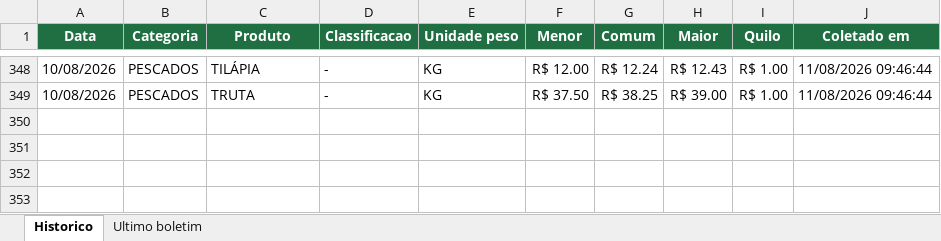
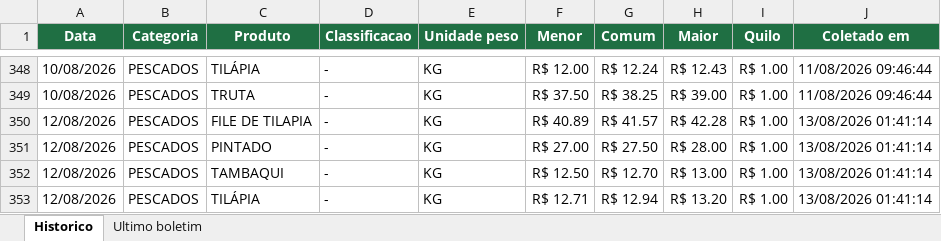
Before and after one commit to tbrena/robo-ceagesp, an Excel workbook: dados/cotacoes_pescado.xlsx, sheet Historico, drawn as a sheet; only a part is shown, gaps mark what is left out; values as stored, in another font and other column widths than the file's, no borders; the diff names each change by its address in the sheet, - before the commit and + after, or states it on an @@ line.

```diff
--- a/dados/cotacoes_pescado.xlsx (sheet Historico)
+++ b/dados/cotacoes_pescado.xlsx (sheet Historico)
+row 350: 12/08/2026 | PESCADOS | FILE DE TILAPIA | - | KG | R$ 40.89 | R$ 41.57 | R$ 42.28 | R$ 1.00 | 13/08/2026 01:41:14
+row 351: 12/08/2026 | PESCADOS | PINTADO | - | KG | R$ 27.00 | R$ 27.50 | R$ 28.00 | R$ 1.00 | 13/08/2026 01:41:14
+row 352: 12/08/2026 | PESCADOS | TAMBAQUI | - | KG | R$ 12.50 | R$ 12.70 | R$ 13.00 | R$ 1.00 | 13/08/2026 01:41:14
+row 353: 12/08/2026 | PESCADOS | TILÁPIA | - | KG | R$ 12.71 | R$ 12.94 | R$ 13.20 | R$ 1.00 | 13/08/2026 01:41:14
```
Also changed, not shown: sheet Ultimo boletim, 14 other files.
